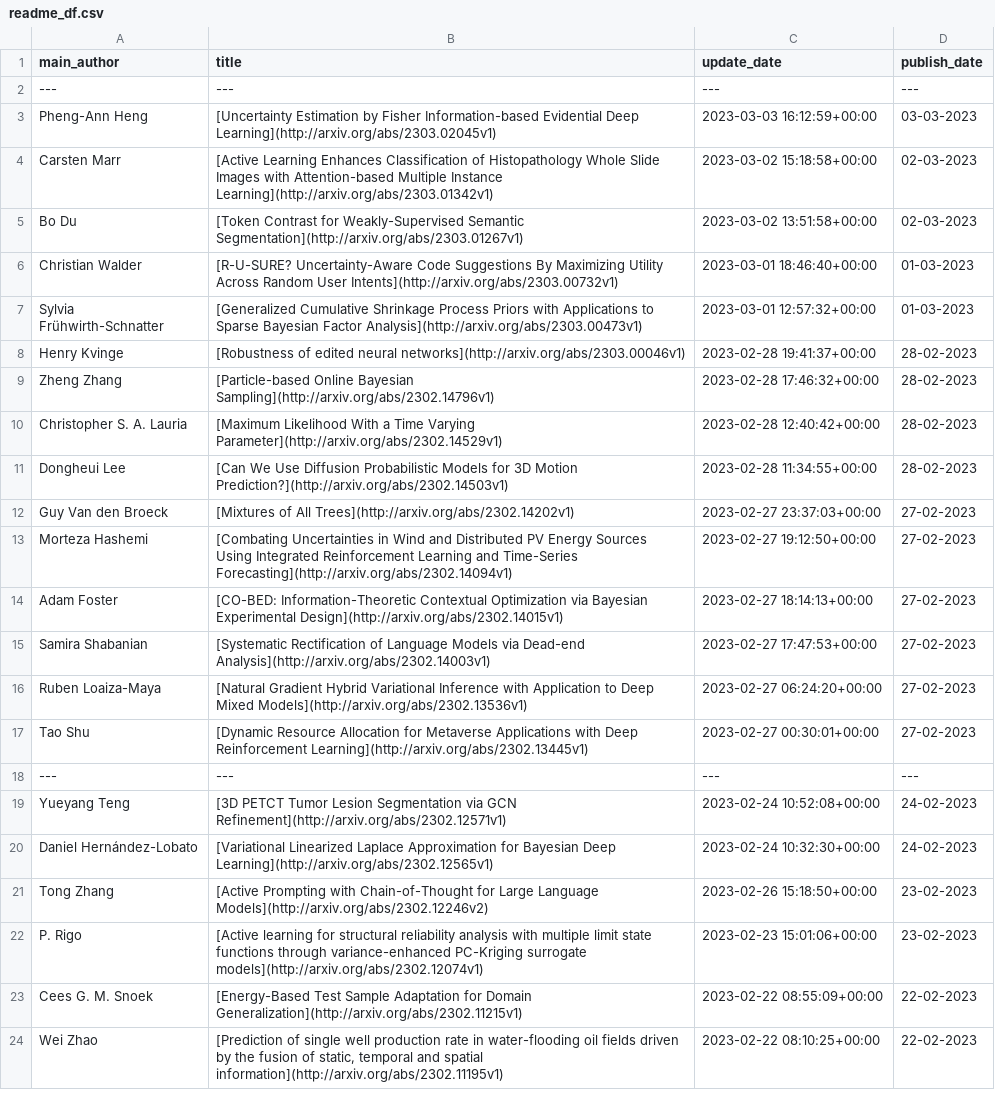
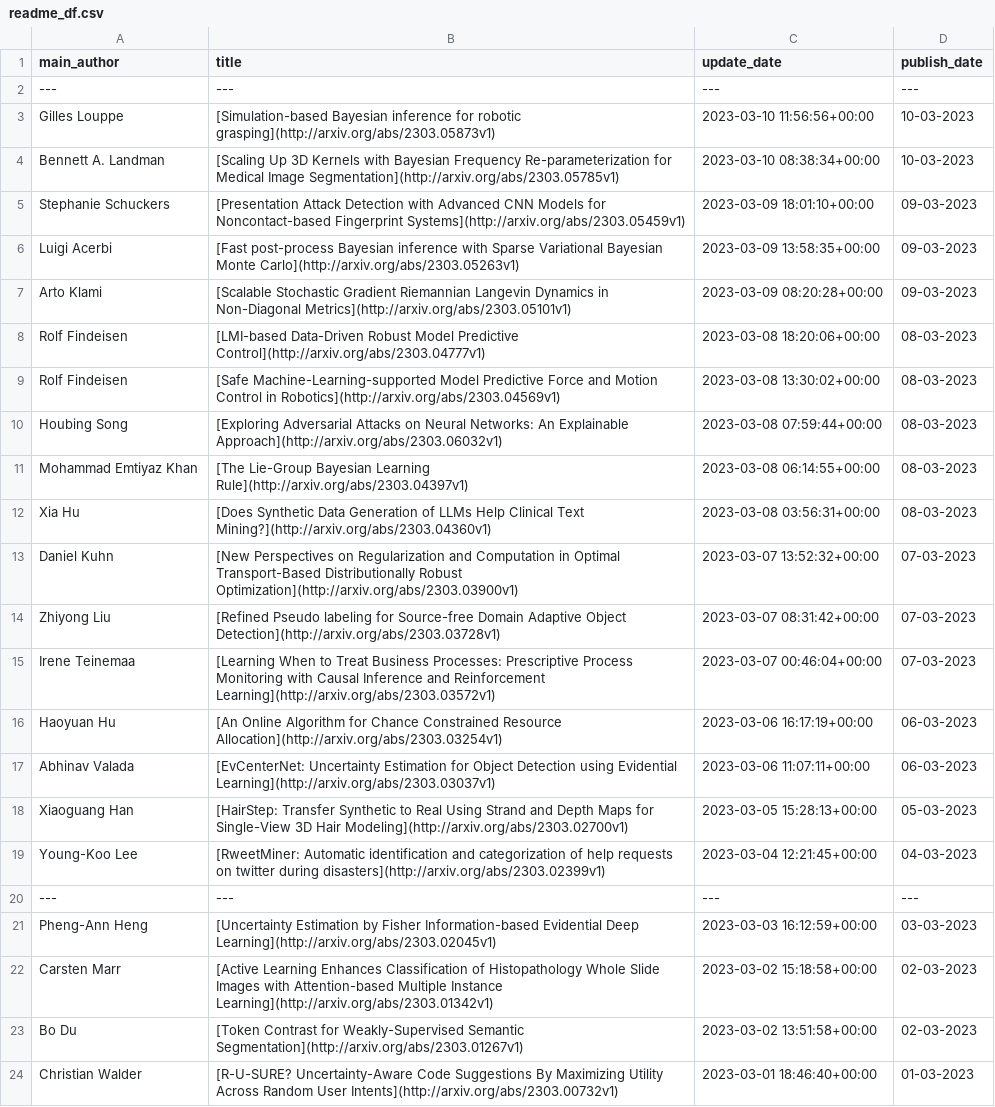
Before and after one commit to egstatsml/arxivsearch, a CSV file: mcmc/readme_df.csv, drawn as a sheet; only a part is shown; the shorter side is filled out with more unchanged rows; the diff names each change by its address in the sheet, - before the commit and + after, or states it on an @@ line.

```diff
--- a/mcmc/readme_df.csv
+++ b/mcmc/readme_df.csv
+row 3: Gilles Louppe | [Simulation-based Bayesian inference for robotic grasping](http://arxiv.org/abs/2303.05873v1) | 2023-03-10 11:56:56+00:00 | 10-03-2023
+row 4: Bennett A. Landman | [Scaling Up 3D Kernels with Bayesian Frequency Re-parameterization for Medical Image Segmentation](http://arxiv.org/abs/2303.05785v1) | 2023-03-10 08:38:34+00:00 | 10-03-2023
+row 5: Stephanie Schuckers | [Presentation Attack Detection with Advanced CNN Models for Noncontact-based Fingerprint Systems](http://arxiv.org/abs/2303.05459v1) | 2023-03-09 18:01:10+00:00 | 09-03-2023
+row 6: Luigi Acerbi | [Fast post-process Bayesian inference with Sparse Variational Bayesian Monte Carlo](http://arxiv.org/abs/2303.05263v1) | 2023-03-09 13:58:35+00:00 | 09-03-2023
+row 7: Arto Klami | [Scalable Stochastic Gradient Riemannian Langevin Dynamics in Non-Diagonal Metrics](http://arxiv.org/abs/2303.05101v1) | 2023-03-09 08:20:28+00:00 | 09-03-2023
+row 8: Rolf Findeisen | [LMI-based Data-Driven Robust Model Predictive Control](http://arxiv.org/abs/2303.04777v1) | 2023-03-08 18:20:06+00:00 | 08-03-2023
+row 9: Rolf Findeisen | [Safe Machine-Learning-supported Model Predictive Force and Motion Control in Robotics](http://arxiv.org/abs/2303.04569v1) | 2023-03-08 13:30:02+00:00 | 08-03-2023
+row 10: Houbing Song | [Exploring Adversarial Attacks on Neural Networks: An Explainable Approach](http://arxiv.org/abs/2303.06032v1) | 2023-03-08 07:59:44+00:00 | 08-03-2023
+row 11: Mohammad Emtiyaz Khan | [The Lie-Group Bayesian Learning Rule](http://arxiv.org/abs/2303.04397v1) | 2023-03-08 06:14:55+00:00 | 08-03-2023
+row 12: Xia Hu | [Does Synthetic Data Generation of LLMs Help Clinical Text Mining?](http://arxiv.org/abs/2303.04360v1) | 2023-03-08 03:56:31+00:00 | 08-03-2023
+row 13: Daniel Kuhn | [New Perspectives on Regularization and Computation in Optimal Transport-Based Distributionally Robust Optimization](http://arxiv.org/abs/2303.03900v1) | 2023-03-07 13:52:32+00:00 | 07-03-2023
+row 14: Zhiyong Liu | [Refined Pseudo labeling for Source-free Domain Adaptive Object Detection](http://arxiv.org/abs/2303.03728v1) | 2023-03-07 08:31:42+00:00 | 07-03-2023
+row 15: Irene Teinemaa | [Learning When to Treat Business Processes: Prescriptive Process Monitoring with Causal Inference and Reinforcement Learning](http://arxiv.org/abs/2303.03572v1) | 2023-03-07 00:46:04+00:00 | 07-03-2023
+row 16: Haoyuan Hu | [An Online Algorithm for Chance Constrained Resource Allocation](http://arxiv.org/abs/2303.03254v1) | 2023-03-06 16:17:19+00:00 | 06-03-2023
+row 17: Abhinav Valada | [EvCenterNet: Uncertainty Estimation for Object Detection using Evidential Learning](http://arxiv.org/abs/2303.03037v1) | 2023-03-06 11:07:11+00:00 | 06-03-2023
+row 18: Xiaoguang Han | [HairStep: Transfer Synthetic to Real Using Strand and Depth Maps for Single-View 3D Hair Modeling](http://arxiv.org/abs/2303.02700v1) | 2023-03-05 15:28:13+00:00 | 05-03-2023
+row 19: Young-Koo Lee | [RweetMiner: Automatic identification and categorization of help requests on twitter during disasters](http://arxiv.org/abs/2303.02399v1) | 2023-03-04 12:21:45+00:00 | 04-03-2023
+row 20: --- | --- | --- | ---
```
Also changed, not shown: mcmc/new_df.csv, 5 other files.
